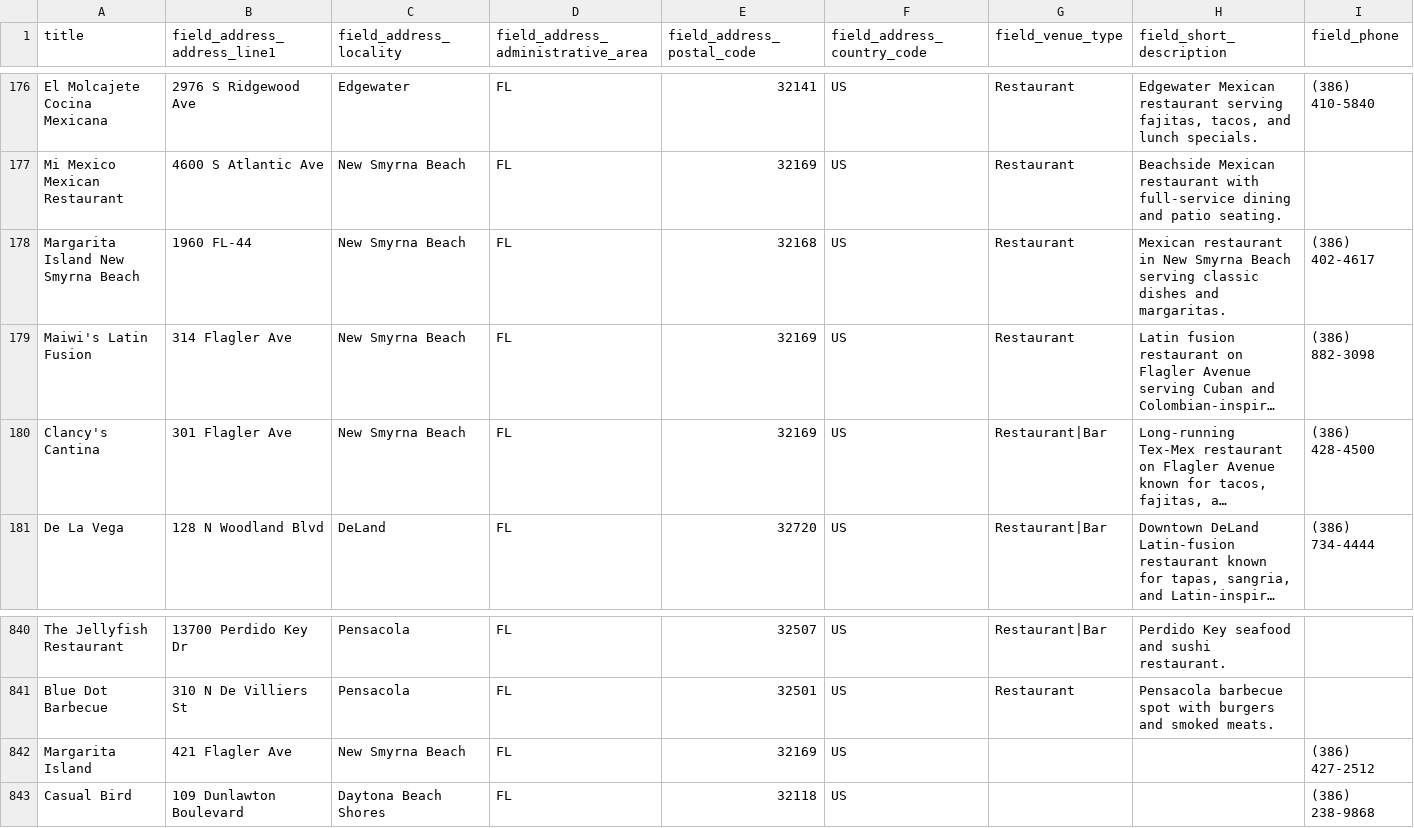
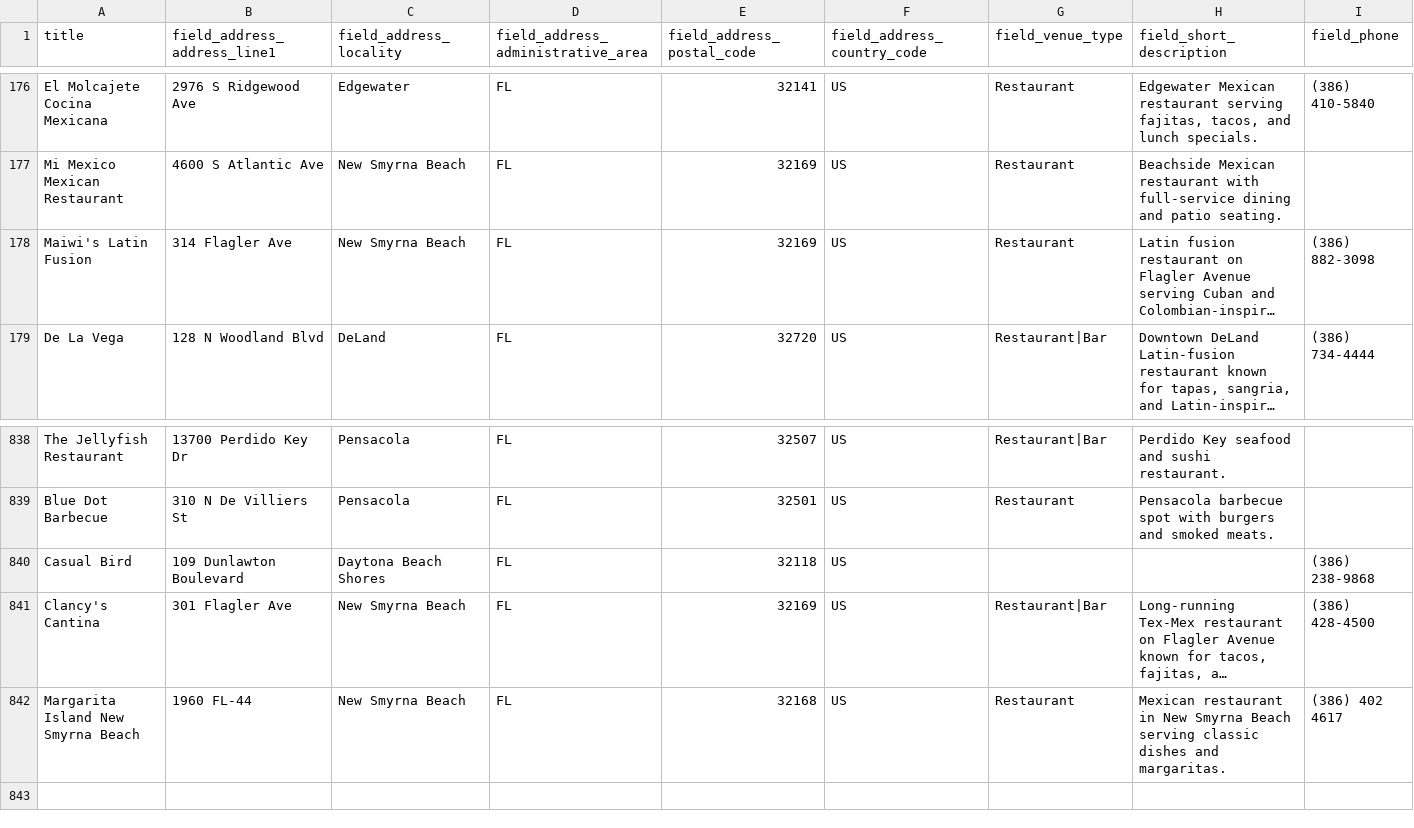
Before and after one commit to netboss/spotdeals, a CSV file: web/modules/custom/spotdeals_import/data/venues.csv, drawn as a sheet; only a part is shown, gaps mark what is left out; long unchanged cells end in …; removed rows and columns are numbered as before the commit, all else as after; rows hold the shown columns only; the diff names each change by its address in the sheet, - before the commit and + after, or states it on an @@ line.

Commit message:
SD-061: Fix Clancys Cantina and Margarita Island New Smyrna Beach venues and deals

```diff
--- a/web/modules/custom/spotdeals_import/data/venues.csv
+++ b/web/modules/custom/spotdeals_import/data/venues.csv
-row 178: Margarita Island New Smyrna Beach | 1960 FL-44 | New Smyrna Beach | FL | 32168 | US | Restaurant | Mexican restaurant in New Smyrna Beach serving classic dishes and margaritas. | (386) 402-4617
-row 842: Margarita Island | 421 Flagler Ave | New Smyrna Beach | FL | 32169 | US |  |  | (386) 427-2512
@@ row 180 moved to row 841: Clancy's Cantina @@
+row 842: Margarita Island New Smyrna Beach | 1960 FL-44 | New Smyrna Beach | FL | 32168 | US | Restaurant | Mexican restaurant in New Smyrna Beach serving classic dishes and margaritas. | (386) 402 4617
```
Also changed, not shown: web/modules/custom/spotdeals_import/data/deals.csv.
